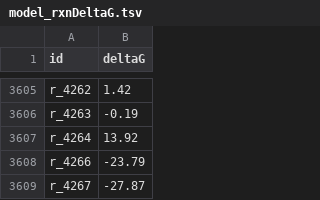
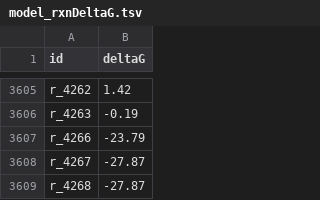
Before and after one commit to SysBioChalmers/yeast-GEM, a TSV file: data/databases/model_rxnDeltaG.tsv, drawn as a sheet; only a part is shown, gaps mark what is left out; the shorter side is filled out with more unchanged rows; the diff names each change by its address in the sheet, - before the commit and + after, or states it on an @@ line.

```diff
--- a/data/databases/model_rxnDeltaG.tsv
+++ b/data/databases/model_rxnDeltaG.tsv
-row 3607: r_4264 | 13.92
```
Also changed, not shown: model/reactions.tsv, 2 other files.
